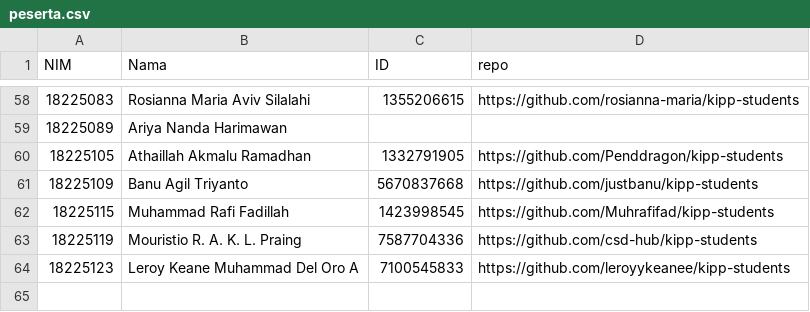
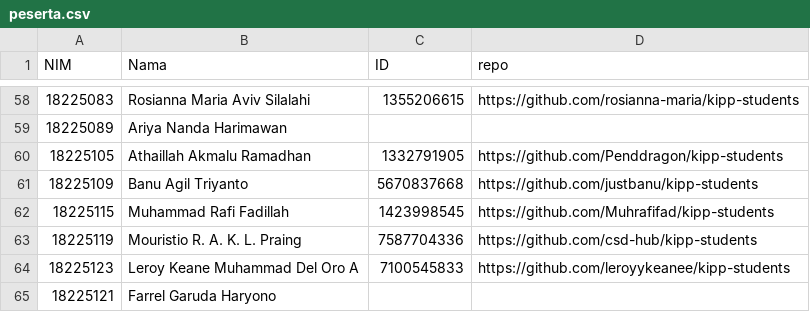
Before and after one commit to azral1962/II-2100-KIPP-2026, a CSV file: peserta.csv, drawn as a sheet; only a part is shown, gaps mark what is left out; the diff names each change by its address in the sheet, - before the commit and + after, or states it on an @@ line.

Commit message:
Update peserta.csv

```diff
--- a/peserta.csv
+++ b/peserta.csv
+row 65: 18225121 | Farrel Garuda Haryono
```
